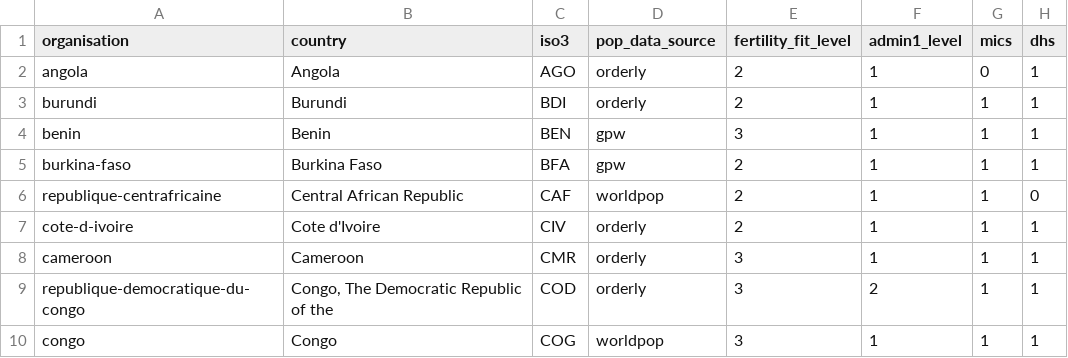
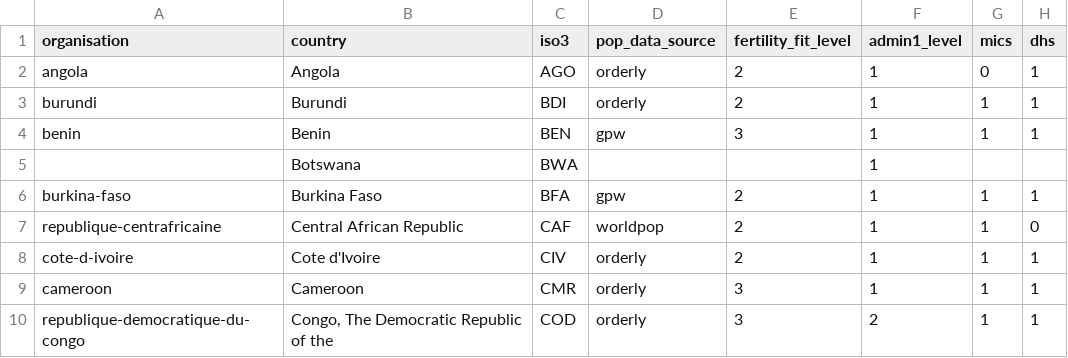
Before and after one commit to mrc-ide/inference-data, a CSV file: global/iso_mapping_fit.csv, drawn as a sheet; only a part is shown; the shorter side is filled out with more unchanged rows.

Commit message:
Update iso_mapping_fit.csv

```diff
--- a/global/iso_mapping_fit.csv
+++ b/global/iso_mapping_fit.csv
@@ -4,2 +4,3 @@ burundi,Burundi,BDI,orderly,2,1,1,1
 benin,Benin,BEN,gpw,3,1,1,1
+,Botswana,BWA,,,1,,
 burkina-faso,Burkina Faso,BFA,gpw,2,1,1,1
```
